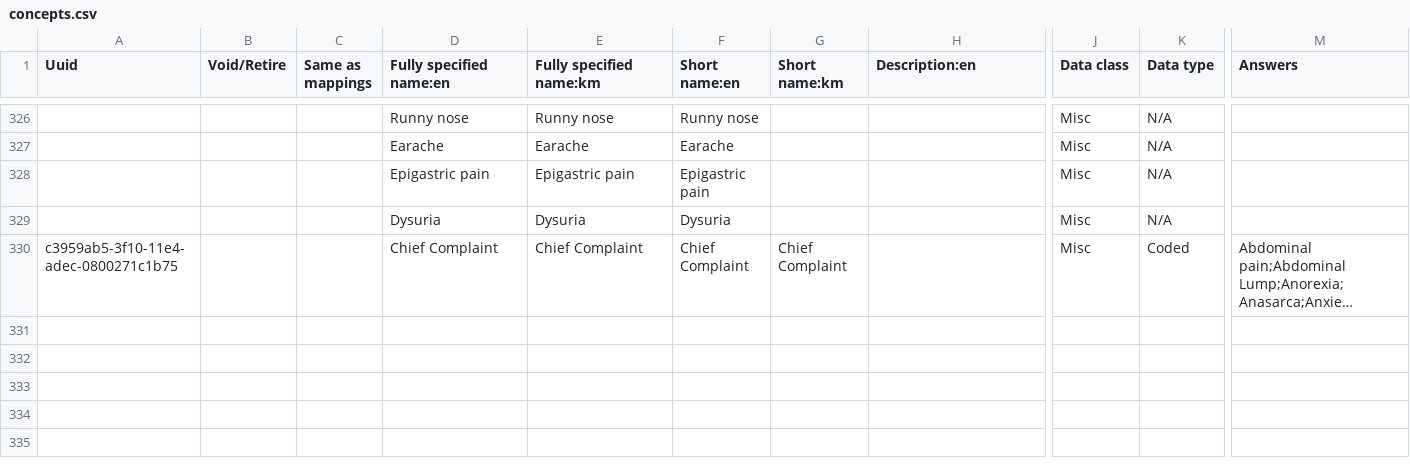
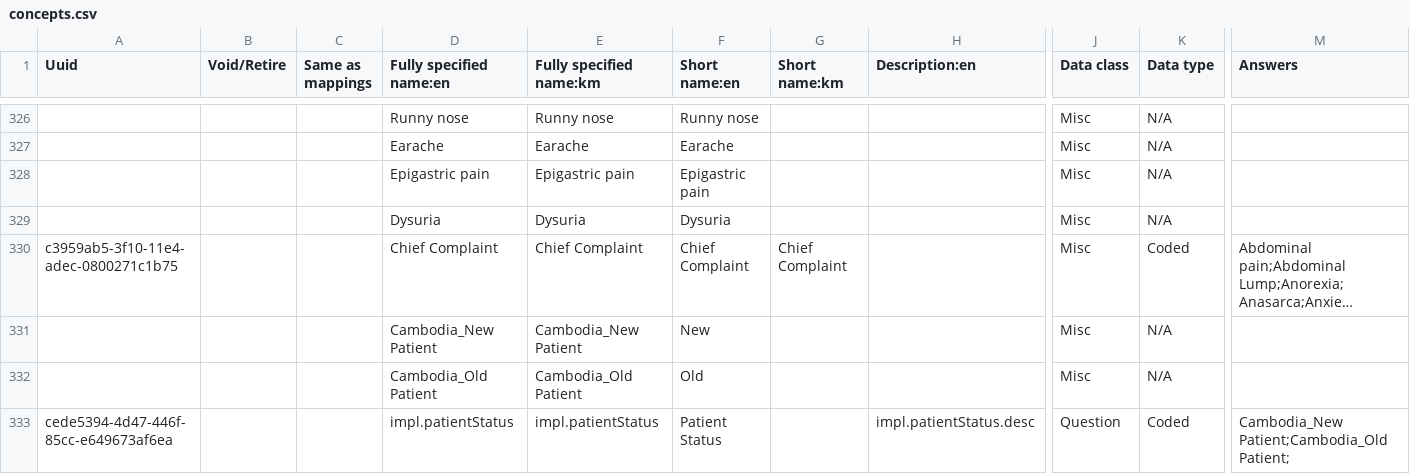
Before and after one commit to mekomsolutions/openmrs-config-cambodia, a CSV file: configuration/concepts/concepts.csv, drawn as a sheet; only a part is shown, gaps mark what is left out; long unchanged cells end in …; rows hold the shown columns only; the diff names each change by its address in the sheet, - before the commit and + after, or states it on an @@ line.

Commit message:
TLC-87: Add patientStatus person attribute type, default "Old"
	modified:   configuration/concepts/concepts.csv
	modified:   configuration/personattributetypes/personAttributeTypes.csv

```diff
--- a/configuration/concepts/concepts.csv
+++ b/configuration/concepts/concepts.csv
+row 331:  |  |  | Cambodia_New Patient | Cambodia_New Patient | New |  |  | Misc | N/A
+row 332:  |  |  | Cambodia_Old Patient | Cambodia_Old Patient | Old |  |  | Misc | N/A
+row 333: cede5394-4d47-446f-85cc-e649673af6ea |  |  | impl.patientStatus | impl.patientStatus | Patient Status |  | impl.patientStatus.desc | Question | Coded | Cambodia_New Patient;Cambodia_Old Patient;
```
Also changed, not shown: 1 other file.
